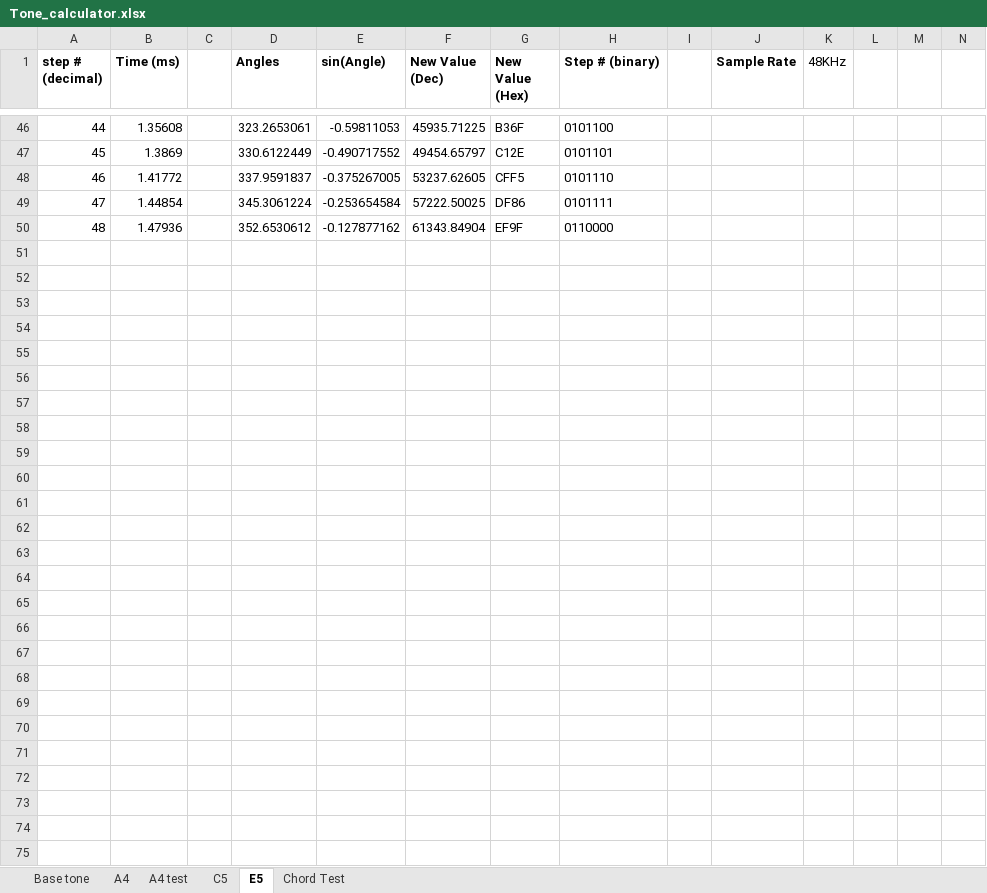
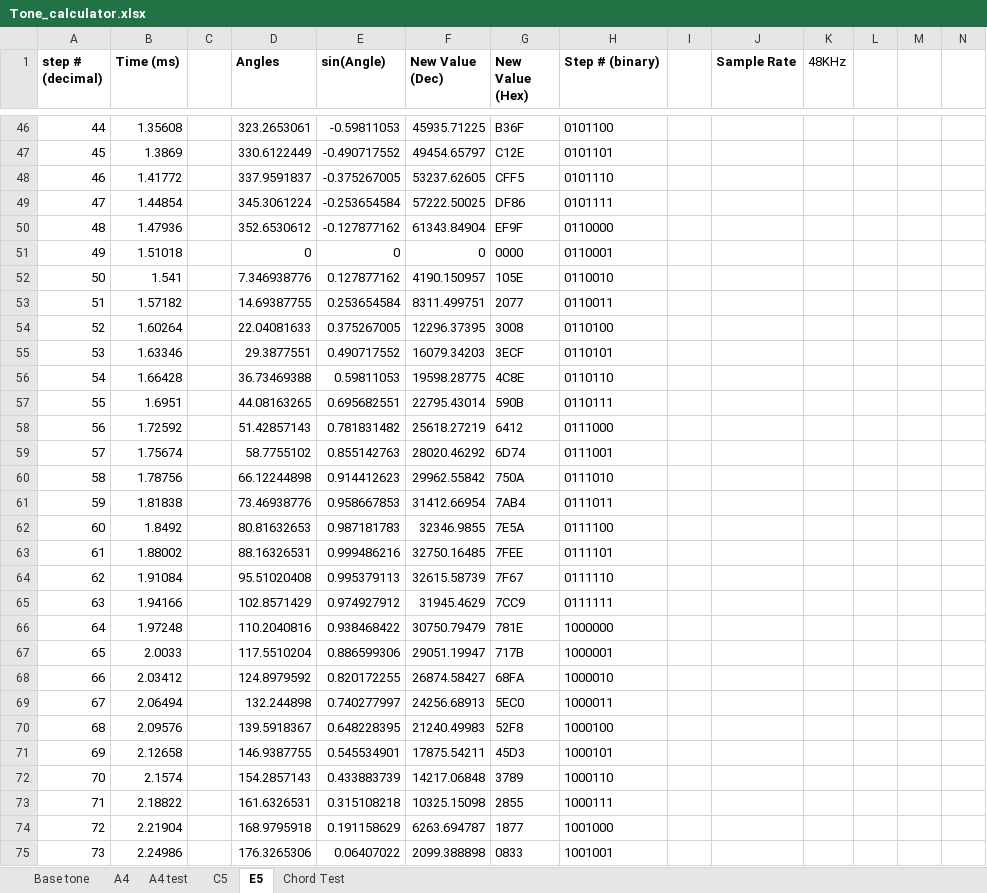
Before and after one commit to srodriguez1850/JSInth, an Excel workbook: Wave Math/Tone_calculator.xlsx, sheet E5, drawn as a sheet; only a part is shown, gaps mark what is left out; values as stored, in another font and other column widths than the file's, no borders; the diff names each change by its address in the sheet, - before the commit and + after, or states it on an @@ line.

```diff
--- a/Wave Math/Tone_calculator.xlsx (sheet E5)
+++ b/Wave Math/Tone_calculator.xlsx (sheet E5)
+row 51: 49 | 1.51018 |  | 0 | 0 | 0 | 0000 | 0110001
+row 52: 50 | 1.541 |  | 7.346938776 | 0.127877162 | 4190.150957 | 105E | 0110010
+row 53: 51 | 1.57182 |  | 14.69387755 | 0.253654584 | 8311.499751 | 2077 | 0110011
+row 54: 52 | 1.60264 |  | 22.04081633 | 0.375267005 | 12296.37395 | 3008 | 0110100
+row 55: 53 | 1.63346 |  | 29.3877551 | 0.490717552 | 16079.34203 | 3ECF | 0110101
+row 56: 54 | 1.66428 |  | 36.73469388 | 0.59811053 | 19598.28775 | 4C8E | 0110110
+row 57: 55 | 1.6951 |  | 44.08163265 | 0.695682551 | 22795.43014 | 590B | 0110111
+row 58: 56 | 1.72592 |  | 51.42857143 | 0.781831482 | 25618.27219 | 6412 | 0111000
+row 59: 57 | 1.75674 |  | 58.7755102 | 0.855142763 | 28020.46292 | 6D74 | 0111001
+row 60: 58 | 1.78756 |  | 66.12244898 | 0.914412623 | 29962.55842 | 750A | 0111010
+row 61: 59 | 1.81838 |  | 73.46938776 | 0.958667853 | 31412.66954 | 7AB4 | 0111011
+row 62: 60 | 1.8492 |  | 80.81632653 | 0.987181783 | 32346.9855 | 7E5A | 0111100
+row 63: 61 | 1.88002 |  | 88.16326531 | 0.999486216 | 32750.16485 | 7FEE | 0111101
+row 64: 62 | 1.91084 |  | 95.51020408 | 0.995379113 | 32615.58739 | 7F67 | 0111110
+row 65: 63 | 1.94166 |  | 102.8571429 | 0.974927912 | 31945.4629 | 7CC9 | 0111111
+row 66: 64 | 1.97248 |  | 110.2040816 | 0.938468422 | 30750.79479 | 781E | 1000000
+row 67: 65 | 2.0033 |  | 117.5510204 | 0.886599306 | 29051.19947 | 717B | 1000001
+row 68: 66 | 2.03412 |  | 124.8979592 | 0.820172255 | 26874.58427 | 68FA | 1000010
+row 69: 67 | 2.06494 |  | 132.244898 | 0.740277997 | 24256.68913 | 5EC0 | 1000011
+row 70: 68 | 2.09576 |  | 139.5918367 | 0.648228395 | 21240.49983 | 52F8 | 1000100
+row 71: 69 | 2.12658 |  | 146.9387755 | 0.545534901 | 17875.54211 | 45D3 | 1000101
+row 72: 70 | 2.1574 |  | 154.2857143 | 0.433883739 | 14217.06848 | 3789 | 1000110
+row 73: 71 | 2.18822 |  | 161.6326531 | 0.315108218 | 10325.15098 | 2855 | 1000111
+row 74: 72 | 2.21904 |  | 168.9795918 | 0.191158629 | 6263.694787 | 1877 | 1001000
+row 75: 73 | 2.24986 |  | 176.3265306 | 0.06407022 | 2099.388898 | 0833 | 1001001
```
Also changed, not shown: 2 other files.
